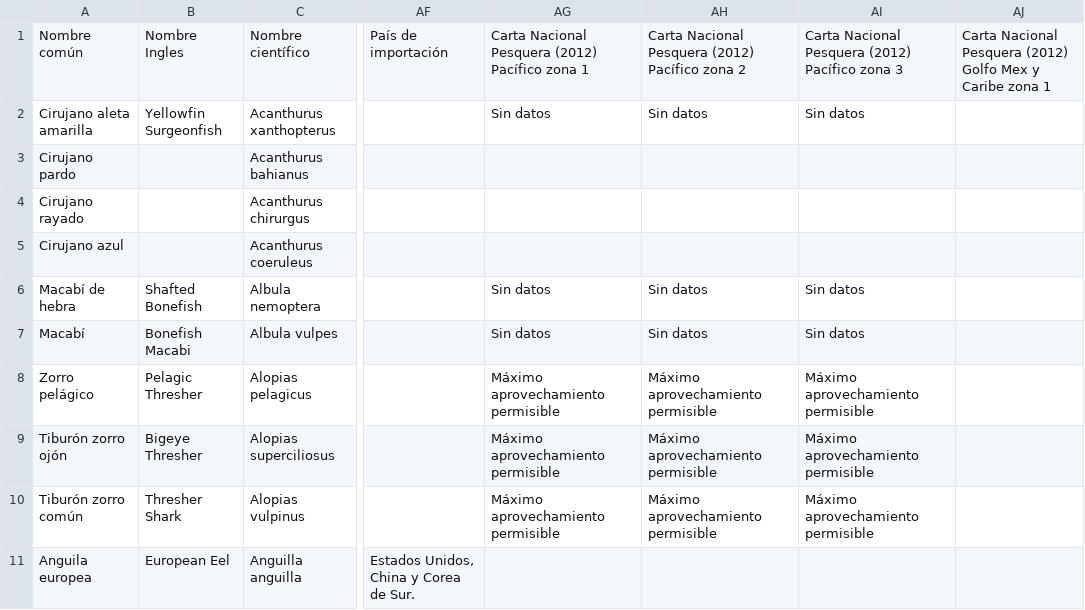
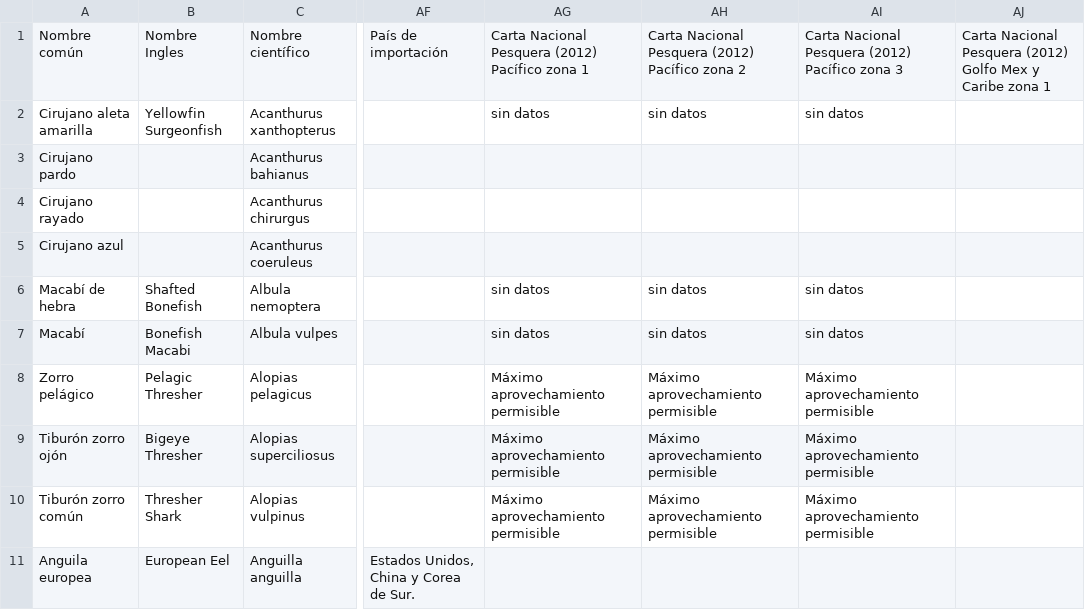
Before and after one commit to calonsot/peces_viejo, a CSV file: protected/data/BD_PECES_NORMAL_V2.csv, drawn as a sheet; only a part is shown, gaps mark what is left out; the diff covers the shown part only; the diff names each change by its address in the sheet, - before the commit and + after, or states it on an @@ line.

```diff
--- a/protected/data/BD_PECES_NORMAL_V2.csv
+++ b/protected/data/BD_PECES_NORMAL_V2.csv
-AG2: Sin datos
+AG2: sin datos
-AH2: Sin datos
+AH2: sin datos
-AI2: Sin datos
+AI2: sin datos
-AG6:AG7: Sin datos
+AG6:AG7: sin datos
-AH6:AH7: Sin datos
+AH6:AH7: sin datos
-AI6:AI7: Sin datos
+AI6:AI7: sin datos
```
Also changed, not shown: 1 removed row and 119 edited cells elsewhere in this file, 5 other files.
